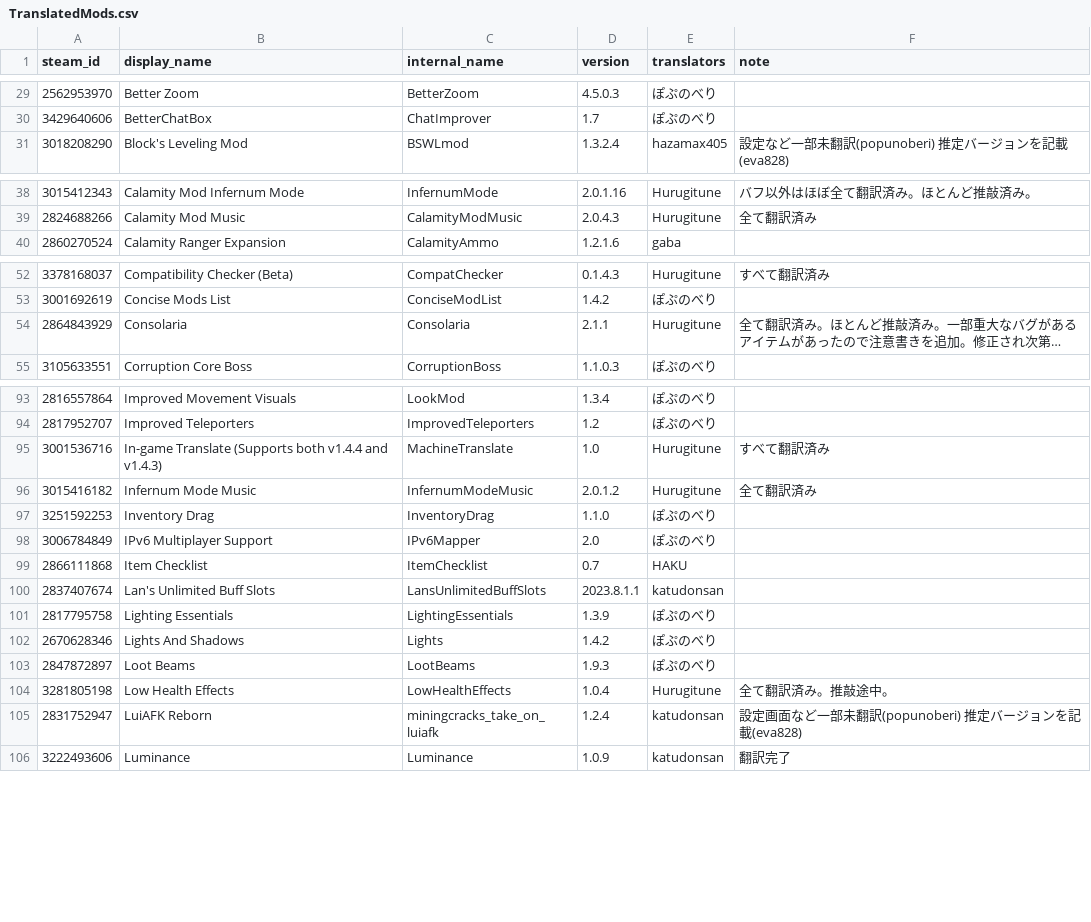
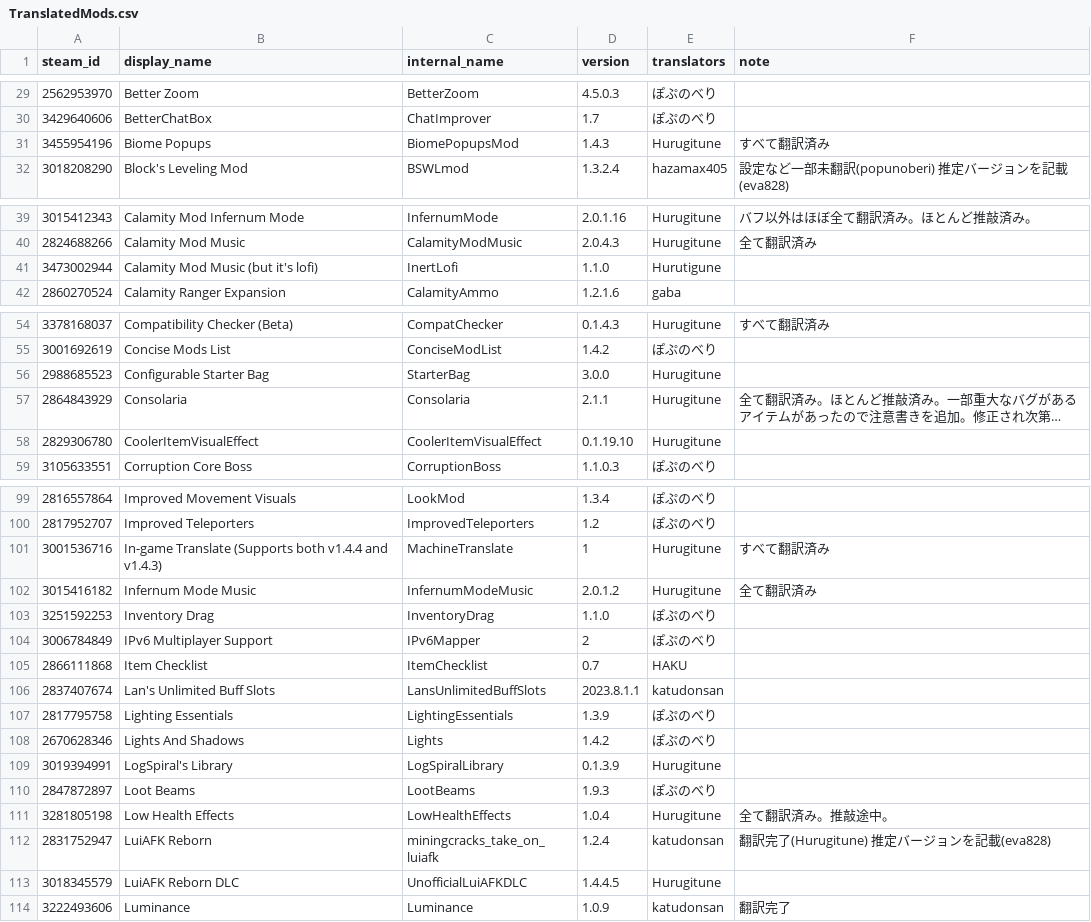
Before and after one commit to eva828/TMLHonyaku, a CSV file: TranslatedMods.csv, drawn as a sheet; only a part is shown, gaps mark what is left out; long unchanged cells end in …; addresses are those after the commit; the diff covers the shown part only; the diff names each change by its address in the sheet, - before the commit and + after, or states it on an @@ line.

Commit message:
追加したModについて

```diff
--- a/TranslatedMods.csv
+++ b/TranslatedMods.csv
+row 31: 3455954196 | Biome Popups | BiomePopupsMod | 1.4.3 | Hurugitune | すべて翻訳済み
+row 41: 3473002944 | Calamity Mod Music (but it's lofi) | InertLofi | 1.1.0 | Hurutigune
+row 56: 2988685523 | Configurable Starter Bag | StarterBag | 3.0.0 | Hurugitune
+row 58: 2829306780 | CoolerItemVisualEffect | CoolerItemVisualEffect | 0.1.19.10 | Hurugitune
-D101 (version): 1.0
+D101 (version): 1
-D104 (version): 2.0
+D104 (version): 2
+row 109: 3019394991 | LogSpiral's Library | LogSpiralLibrary | 0.1.3.9 | Hurugitune
-F112 (note): 設定画面など一部未翻訳(popunoberi) 推定バージョンを記載(eva828)
+F112 (note): 翻訳完了(Hurugitune) 推定バージョンを記載(eva828)
+row 113: 3018345579 | LuiAFK Reborn DLC | UnofficialLuiAFKDLC | 1.4.4.5 | Hurugitune
```
Also changed, not shown: 5 added rows, 2 moved rows and 4 edited cells elsewhere in this file.
